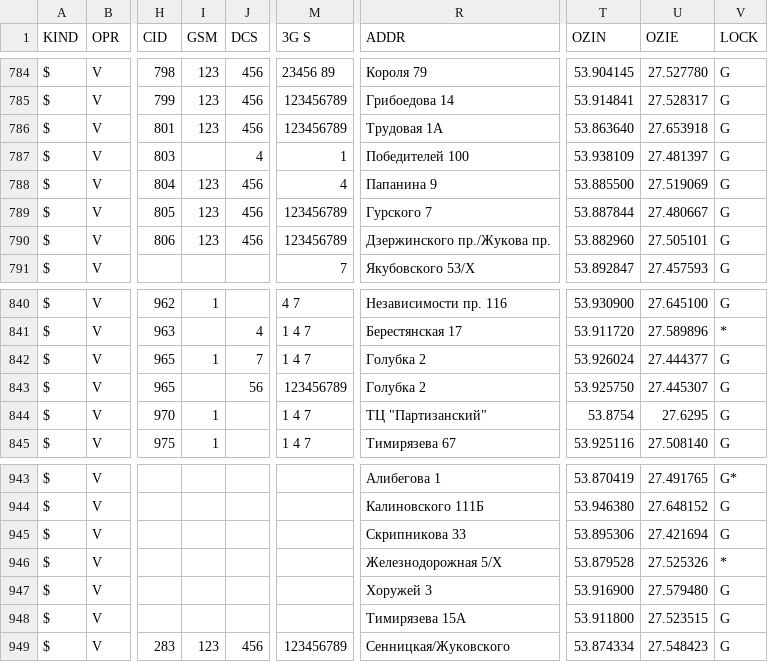
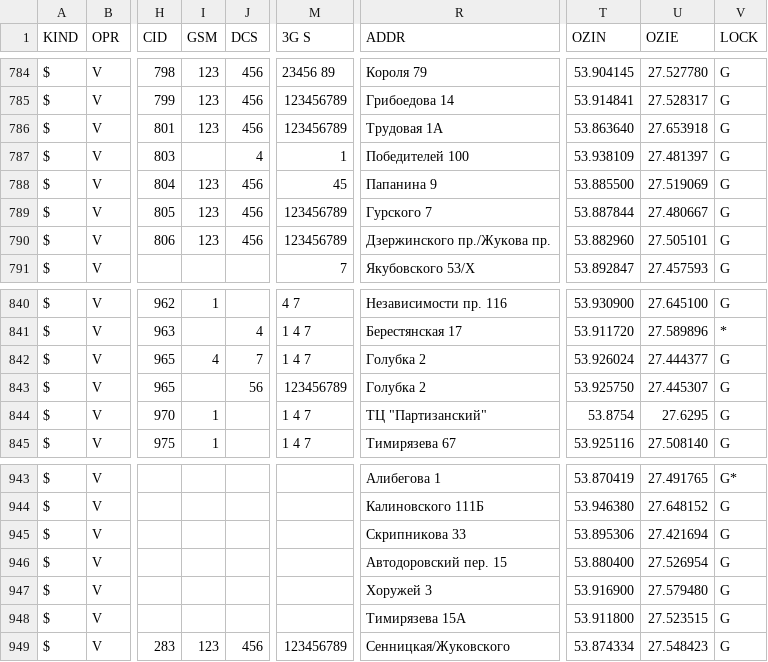
Before and after one commit to BelCellTracker/csv, a CSV file: Velcom/Minsk.csv, drawn as a sheet; only a part is shown, gaps mark what is left out; the diff names each change by its address in the sheet, - before the commit and + after, or states it on an @@ line.

Commit message:
4 files | M  MTS/Brest.csv, M  MTS/Minsk.csv, M  Velcom/Minsk.csv, M  Velcom/Mio.csv

```diff
--- a/Velcom/Minsk.csv
+++ b/Velcom/Minsk.csv
-M788 (3G S): 4
+M788 (3G S): 45
-I842 (GSM): 1
+I842 (GSM): 4
-R946 (ADDR): Железнодорожная 5/Х
+R946 (ADDR): Автодоровский пер. 15
-T946 (OZIN): 53.879528
+T946 (OZIN): 53.880400
-U946 (OZIE): 27.525326
+U946 (OZIE): 27.526954
-V946 (LOCK): *
+V946 (LOCK): G
```
Also changed, not shown: MTS/Minsk.csv, Velcom/Mio.csv, 1 other file.
